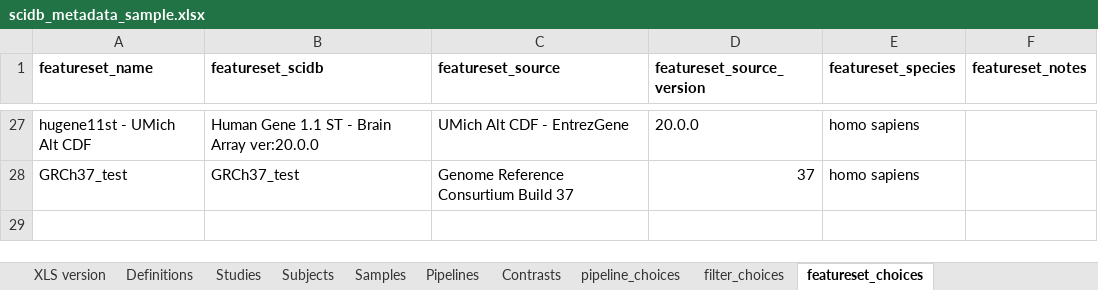
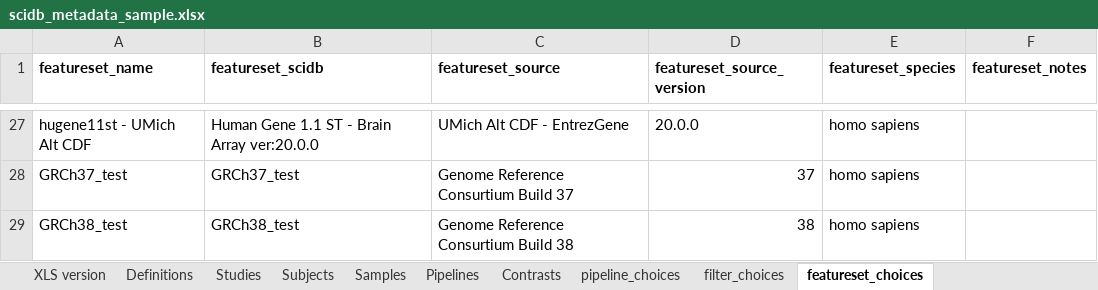
Before and after one commit to aadamk/revealgenomics, an Excel workbook: inst/extdata/scidb_metadata_sample.xlsx, sheet featureset_choices, drawn as a sheet; only a part is shown, gaps mark what is left out; values as stored, in another font and other column widths than the file's, no borders; table styles not drawn; the diff names each change by its address in the sheet, - before the commit and + after, or states it on an @@ line.

```diff
--- a/inst/extdata/scidb_metadata_sample.xlsx (sheet featureset_choices)
+++ b/inst/extdata/scidb_metadata_sample.xlsx (sheet featureset_choices)
+row 29: GRCh38_test | GRCh38_test | Genome Reference Consurtium Build 38 | 38 | homo sapiens
```
Also changed, not shown: sheet Samples, sheet Pipelines, sheet Subjects, sheet Studies, 3 other files.
